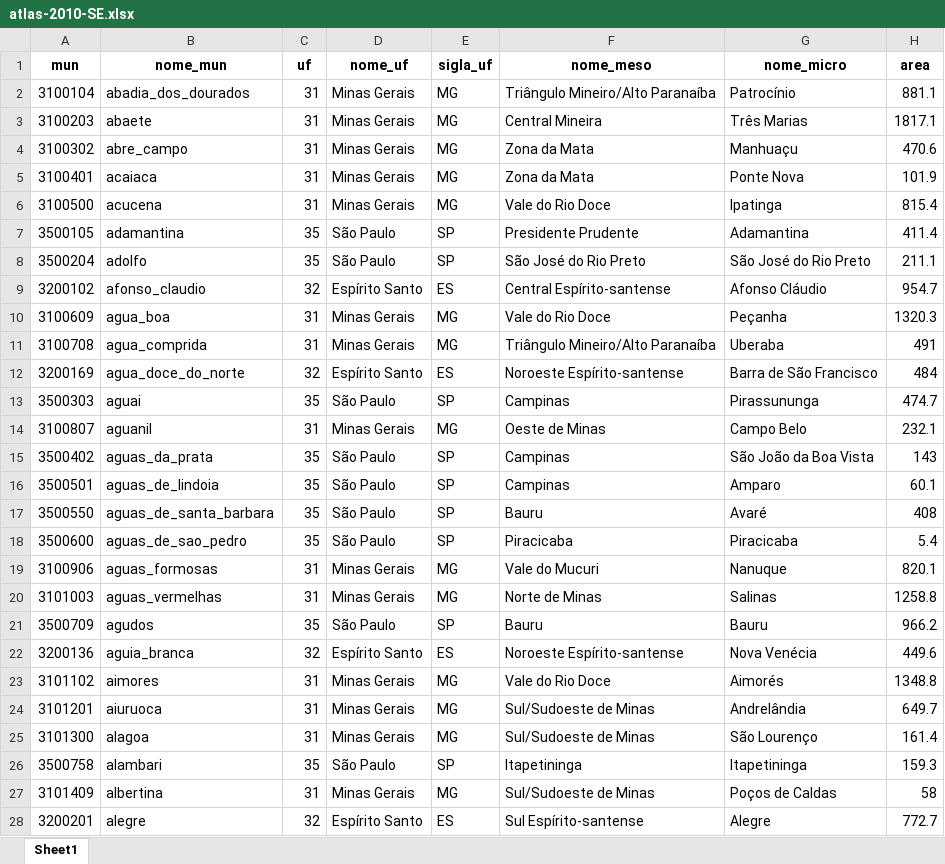
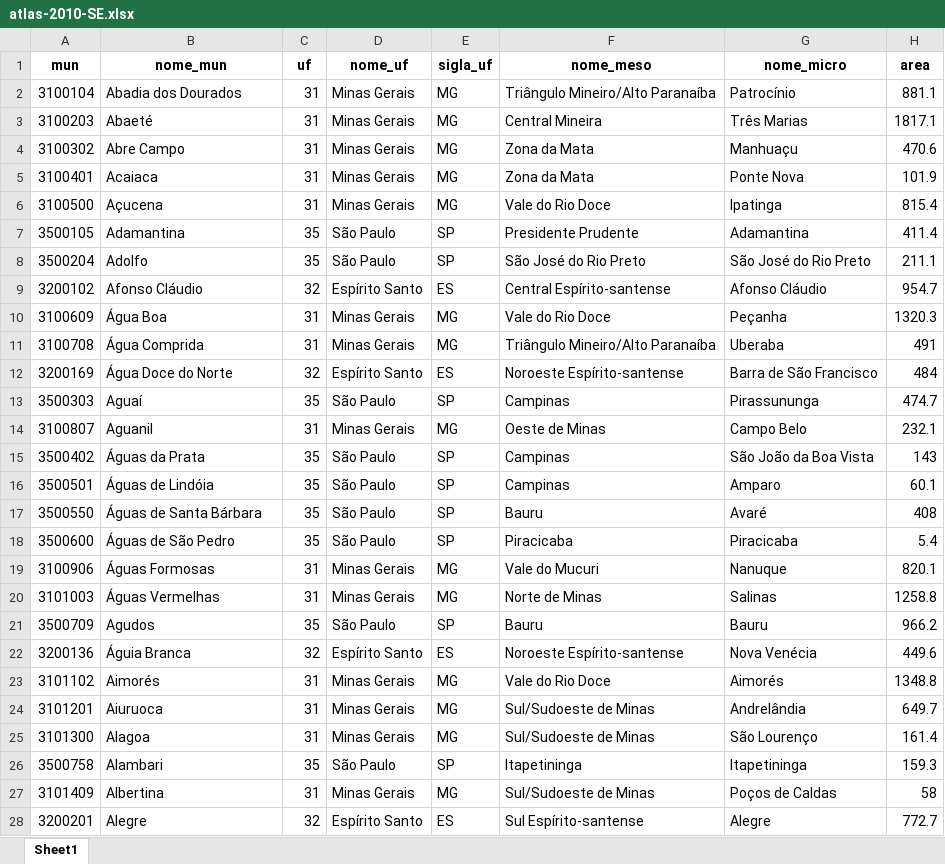
Before and after one commit to patriciasiqueira/patriciasiqueira.github.io, an Excel workbook: arquivos/atlas-2010-SE.xlsx, sheet Sheet1, drawn as a sheet; only a part is shown; values as stored, in another font and other column widths than the file's, no borders; the diff covers the shown part only; the diff names each change by its address in the sheet, - before the commit and + after, or states it on an @@ line.

Commit message:
Add files via upload

```diff
--- a/arquivos/atlas-2010-SE.xlsx (sheet Sheet1)
+++ b/arquivos/atlas-2010-SE.xlsx (sheet Sheet1)
-B2 (nome_mun): abadia_dos_dourados
+B2 (nome_mun): Abadia dos Dourados
-B3 (nome_mun): abaete
+B3 (nome_mun): Abaeté
-B4 (nome_mun): abre_campo
+B4 (nome_mun): Abre Campo
-B5 (nome_mun): acaiaca
+B5 (nome_mun): Acaiaca
-B6 (nome_mun): acucena
+B6 (nome_mun): Açucena
-B7 (nome_mun): adamantina
+B7 (nome_mun): Adamantina
-B8 (nome_mun): adolfo
+B8 (nome_mun): Adolfo
-B9 (nome_mun): afonso_claudio
+B9 (nome_mun): Afonso Cláudio
-B10 (nome_mun): agua_boa
+B10 (nome_mun): Água Boa
-B11 (nome_mun): agua_comprida
+B11 (nome_mun): Água Comprida
-B12 (nome_mun): agua_doce_do_norte
+B12 (nome_mun): Água Doce do Norte
-B13 (nome_mun): aguai
+B13 (nome_mun): Aguaí
-B14 (nome_mun): aguanil
+B14 (nome_mun): Aguanil
-B15 (nome_mun): aguas_da_prata
+B15 (nome_mun): Águas da Prata
-B16 (nome_mun): aguas_de_lindoia
+B16 (nome_mun): Águas de Lindóia
-B17 (nome_mun): aguas_de_santa_barbara
+B17 (nome_mun): Águas de Santa Bárbara
-B18 (nome_mun): aguas_de_sao_pedro
+B18 (nome_mun): Águas de São Pedro
-B19 (nome_mun): aguas_formosas
+B19 (nome_mun): Águas Formosas
-B20 (nome_mun): aguas_vermelhas
+B20 (nome_mun): Águas Vermelhas
-B21 (nome_mun): agudos
+B21 (nome_mun): Agudos
-B22 (nome_mun): aguia_branca
+B22 (nome_mun): Águia Branca
-B23 (nome_mun): aimores
+B23 (nome_mun): Aimorés
-B24 (nome_mun): aiuruoca
+B24 (nome_mun): Aiuruoca
-B25 (nome_mun): alagoa
+B25 (nome_mun): Alagoa
-B26 (nome_mun): alambari
+B26 (nome_mun): Alambari
-B27 (nome_mun): albertina
+B27 (nome_mun): Albertina
-B28 (nome_mun): alegre
+B28 (nome_mun): Alegre
```
Also changed, not shown: 1639 edited cells elsewhere in this sheet.
